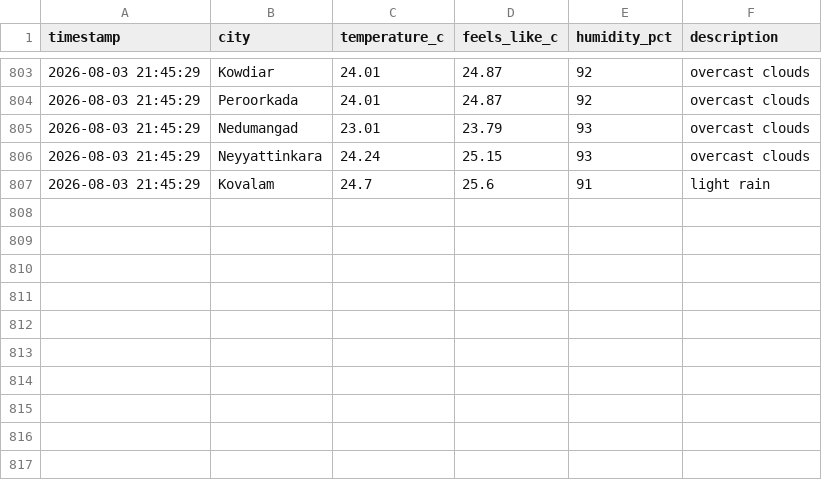
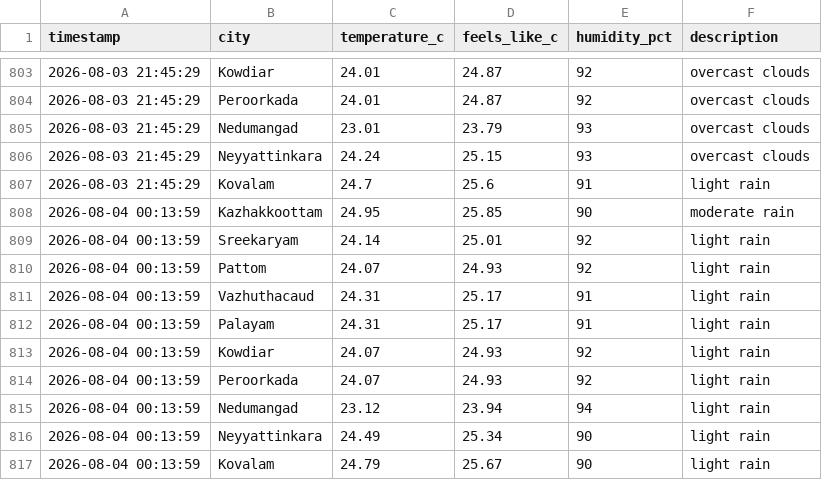
Before and after one commit to aravindrs27/weather-tracker, a CSV file: weather_log.csv, drawn as a sheet; only a part is shown, gaps mark what is left out.

Commit message:
Update weather log and chart

```diff
--- a/weather_log.csv
+++ b/weather_log.csv
@@ -807 +807,11 @@ timestamp,city,temperature_c,feels_like_c,humidity_pct,description
 2026-08-03 21:45:29,Kovalam,24.7,25.6,91,light rain
+2026-08-04 00:13:59,Kazhakkoottam,24.95,25.85,90,moderate rain
+2026-08-04 00:13:59,Sreekaryam,24.14,25.01,92,light rain
+2026-08-04 00:13:59,Pattom,24.07,24.93,92,light rain
+2026-08-04 00:13:59,Vazhuthacaud,24.31,25.17,91,light rain
+2026-08-04 00:13:59,Palayam,24.31,25.17,91,light rain
+2026-08-04 00:13:59,Kowdiar,24.07,24.93,92,light rain
+2026-08-04 00:13:59,Peroorkada,24.07,24.93,92,light rain
+2026-08-04 00:13:59,Nedumangad,23.12,23.94,94,light rain
+2026-08-04 00:13:59,Neyyattinkara,24.49,25.34,90,light rain
+2026-08-04 00:13:59,Kovalam,24.79,25.67,90,light rain
```
Also changed, not shown: 1 other file.
